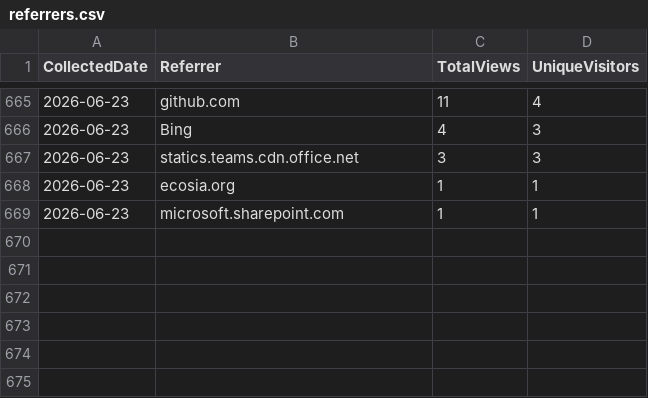
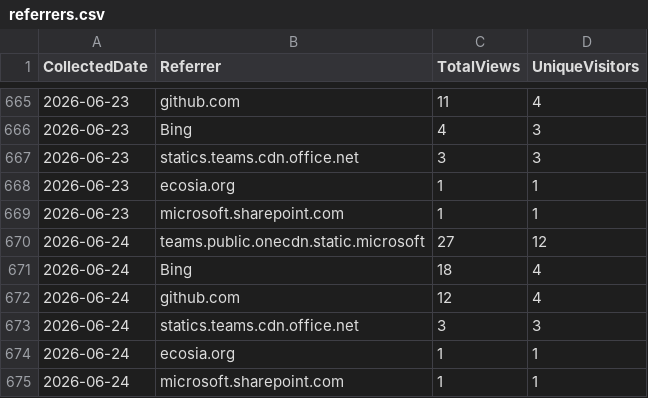
Before and after one commit to ZacharyLuz/Get-AzVMAvailability, a CSV file: data/referrers.csv, drawn as a sheet; only a part is shown, gaps mark what is left out; the diff names each change by its address in the sheet, - before the commit and + after, or states it on an @@ line.

```diff
--- a/data/referrers.csv
+++ b/data/referrers.csv
+row 670: 2026-06-24 | teams.public.onecdn.static.microsoft | 27 | 12
+row 671: 2026-06-24 | Bing | 18 | 4
+row 672: 2026-06-24 | github.com | 12 | 4
+row 673: 2026-06-24 | statics.teams.cdn.office.net | 3 | 3
+row 674: 2026-06-24 | ecosia.org | 1 | 1
+row 675: 2026-06-24 | microsoft.sharepoint.com | 1 | 1
```
Also changed, not shown: data/paths.csv, data/psgallery-downloads.csv, 4 other files.
